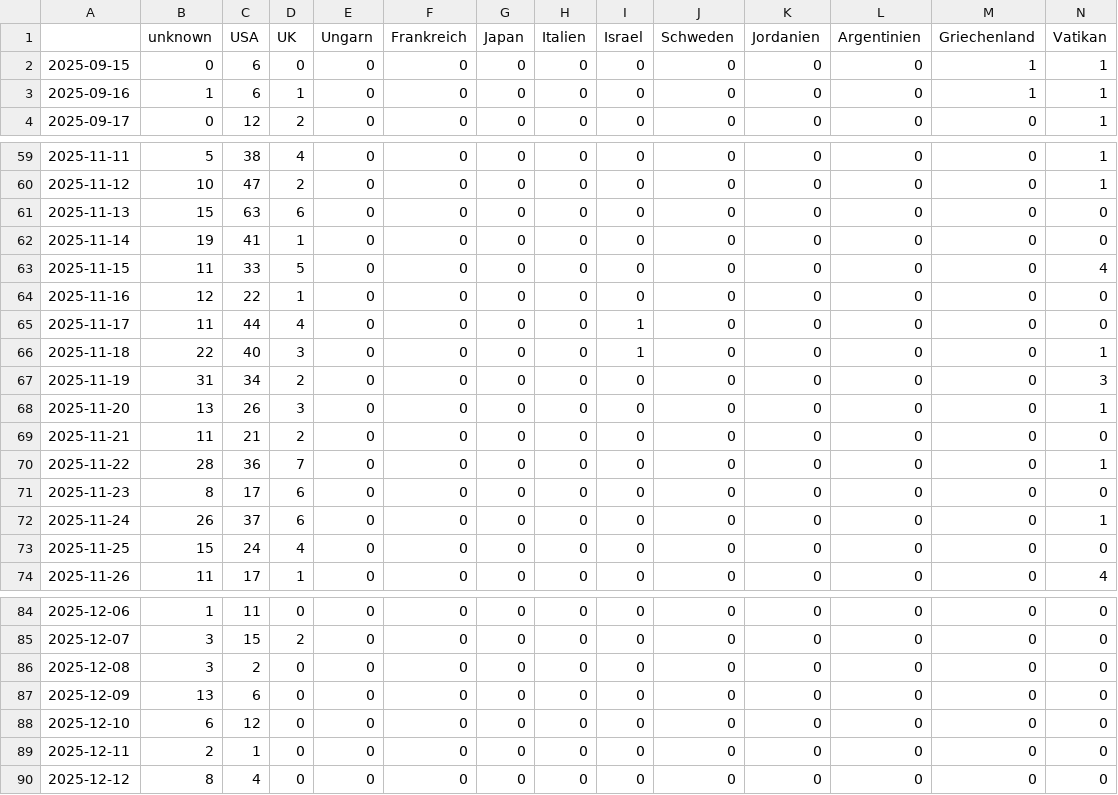
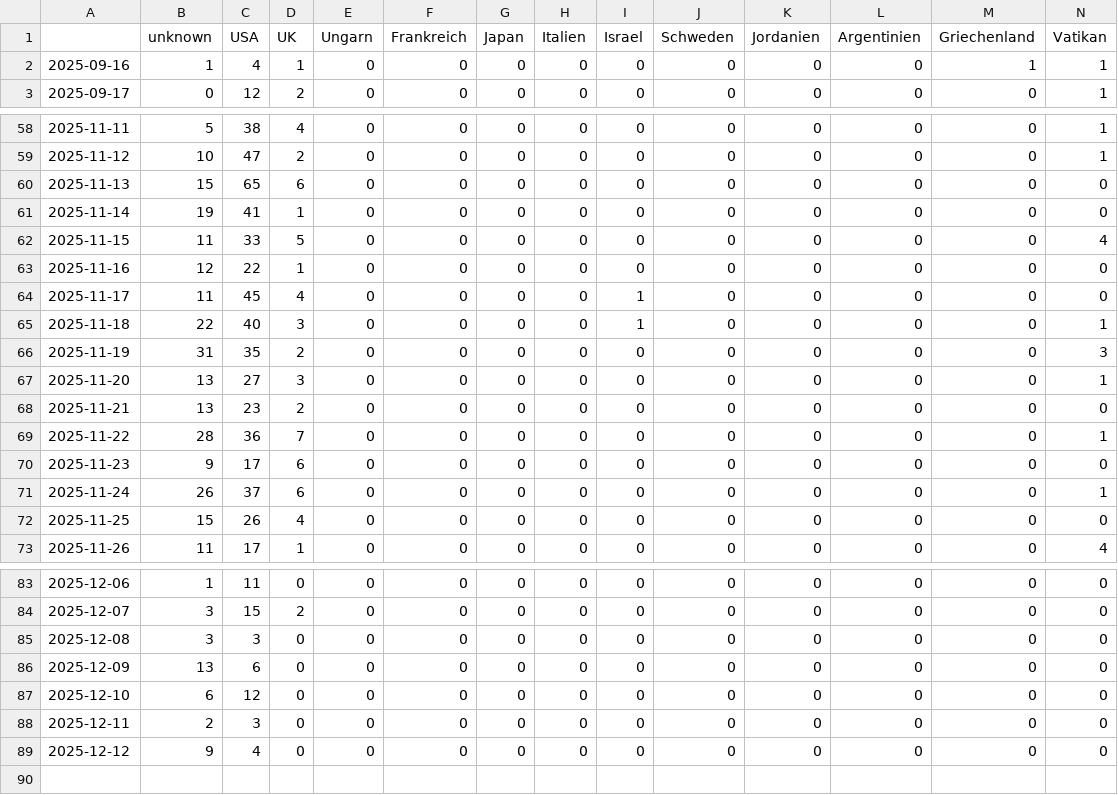
Before and after one commit to JoPhi24-news/peopleWhisperer, a CSV file: csv/topics_date.csv, drawn as a sheet; only a part is shown, gaps mark what is left out; removed rows and columns are numbered as before the commit, all else as after; rows hold the shown columns only; the diff names each change by its address in the sheet, - before the commit and + after, or states it on an @@ line.

```diff
--- a/csv/topics_date.csv
+++ b/csv/topics_date.csv
-row 2: 2025-09-15 | 0 | 6 | 0 | 0 | 0 | 0 | 0 | 0 | 0 | 0 | 0 | 1 | 1
-C2 (USA): 6
+C2 (USA): 4
-C60 (USA): 63
+C60 (USA): 65
-C64 (USA): 44
+C64 (USA): 45
-C66 (USA): 34
+C66 (USA): 35
-C67 (USA): 26
+C67 (USA): 27
-B68 (unknown): 11
+B68 (unknown): 13
-C68 (USA): 21
+C68 (USA): 23
-B70 (unknown): 8
+B70 (unknown): 9
-C72 (USA): 24
+C72 (USA): 26
-C85 (USA): 2
+C85 (USA): 3
-C88 (USA): 1
+C88 (USA): 3
-B89 (unknown): 8
+B89 (unknown): 9
```
Also changed, not shown: 8 other files.
